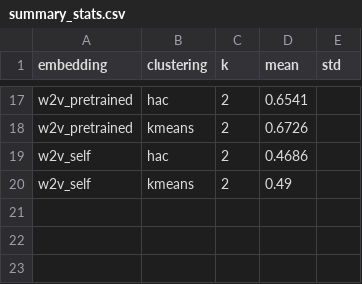
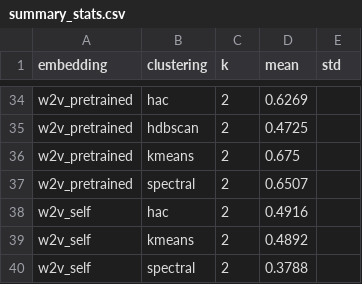
Before and after one commit to nikunj-indoriya/unsupervised-requirements-classification, a CSV file: results/analysis/secreq/summary_stats.csv, drawn as a sheet; only a part is shown, gaps mark what is left out; addresses are those after the commit; the diff covers the shown part only; the diff names each change by its address in the sheet, - before the commit and + after, or states it on an @@ line.

```diff
--- a/results/analysis/secreq/summary_stats.csv
+++ b/results/analysis/secreq/summary_stats.csv
-D34 (mean): 0.6541
+D34 (mean): 0.6269
+row 35: w2v_pretrained | hdbscan | 2 | 0.4725
-D36 (mean): 0.6726
+D36 (mean): 0.675
+row 37: w2v_pretrained | spectral | 2 | 0.6507
-D38 (mean): 0.4686
+D38 (mean): 0.4916
-D39 (mean): 0.49
+D39 (mean): 0.4892
+row 40: w2v_self | spectral | 2 | 0.3788
```
Also changed, not shown: 17 added rows and 6 edited cells elsewhere in this file, results/analysis/secreq/binary_class_difficulty.csv, results/analysis/secreq/clustering_comparison.csv, 6 other files.
